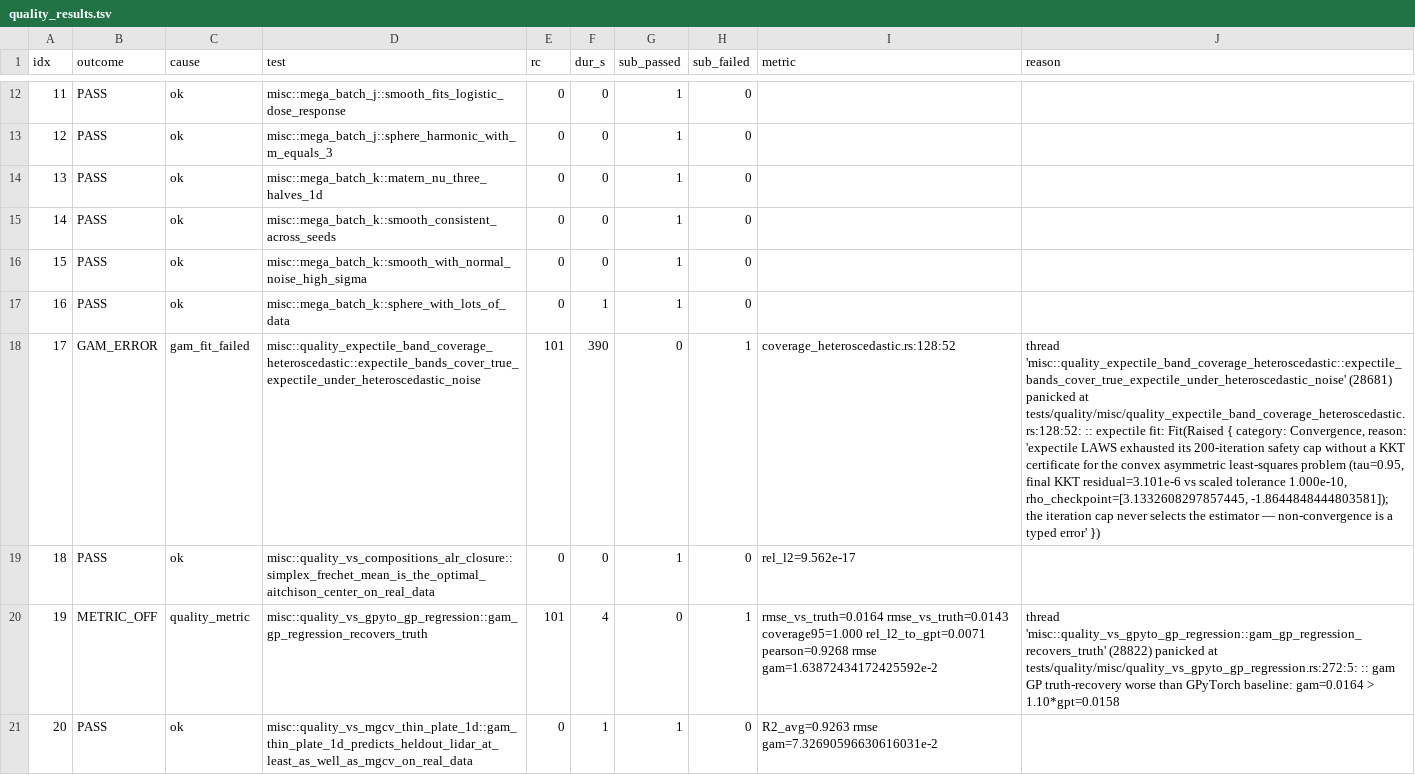
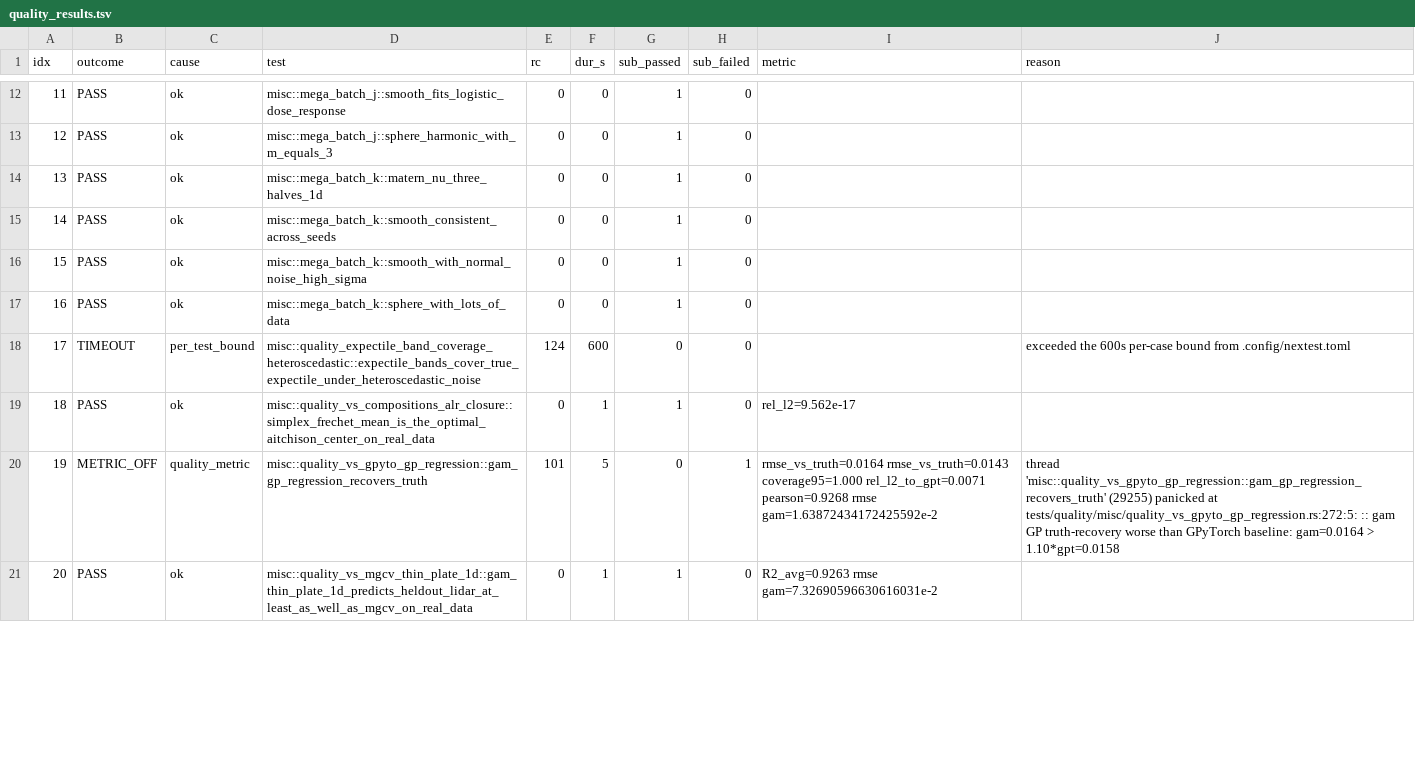
Before and after one commit to SauersML/gam, a TSV file: bench/gha_results/reference-quality/quality_results.tsv, drawn as a sheet; only a part is shown, gaps mark what is left out; the diff covers the shown part only; the diff names each change by its address in the sheet, - before the commit and + after, or states it on an @@ line.

```diff
--- a/bench/gha_results/reference-quality/quality_results.tsv
+++ b/bench/gha_results/reference-quality/quality_results.tsv
-F17 (dur_s): 1
+F17 (dur_s): 0
-B18 (outcome): GAM_ERROR
+B18 (outcome): TIMEOUT
-C18 (cause): gam_fit_failed
+C18 (cause): per_test_bound
-E18 (rc): 101
+E18 (rc): 124
-F18 (dur_s): 390
+F18 (dur_s): 600
-H18 (sub_failed): 1
+H18 (sub_failed): 0
-I18 (metric): coverage_heteroscedastic.rs:128:52
+I18 (metric): (empty)
-J18 (reason): thread 'misc::quality_expectile_band_coverage_heteroscedastic::expectile_bands_cover_true_expectile_under_heteroscedastic_noise' (28681) panicked at tests/quality/misc/quality_expectile_band_coverage_heteroscedastic.rs:128:52: :: expectile fit: Fit(Raised { category: Convergence, reason: 'expectile LAWS exhausted its 200-iteration safety cap without a KKT certificate for the convex asymmetric least-squares problem (tau=0.95, final KKT residual=3.101e-6 vs scaled tolerance 1.000e-10, rho_checkpoint=[3.1332608297857445, -1.8644848444803581]); the iteration cap never selects the estimator — non-convergence is a typed error' })
+J18 (reason): exceeded the 600s per-case bound from .config/nextest.toml
-F19 (dur_s): 0
+F19 (dur_s): 1
-F20 (dur_s): 4
+F20 (dur_s): 5
-J20 (reason): thread 'misc::quality_vs_gpyto_gp_regression::gam_gp_regression_recovers_truth' (28822) panicked at…
+J20 (reason): thread 'misc::quality_vs_gpyto_gp_regression::gam_gp_regression_recovers_truth' (29255) panicked at…
```
Also changed, not shown: 155 edited cells elsewhere in this file, 3 other files.
